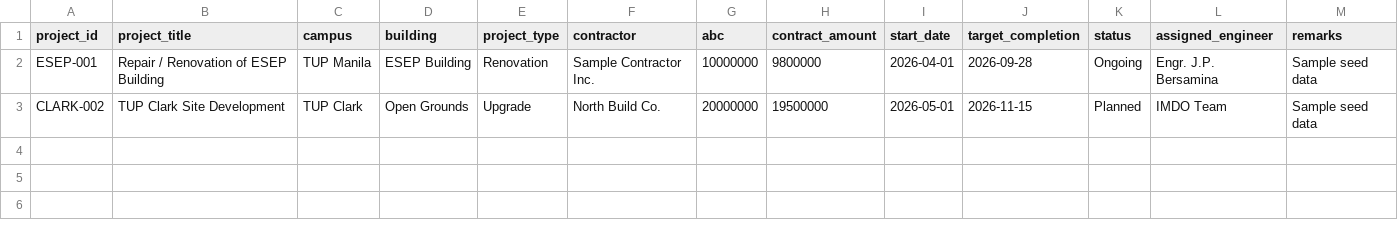
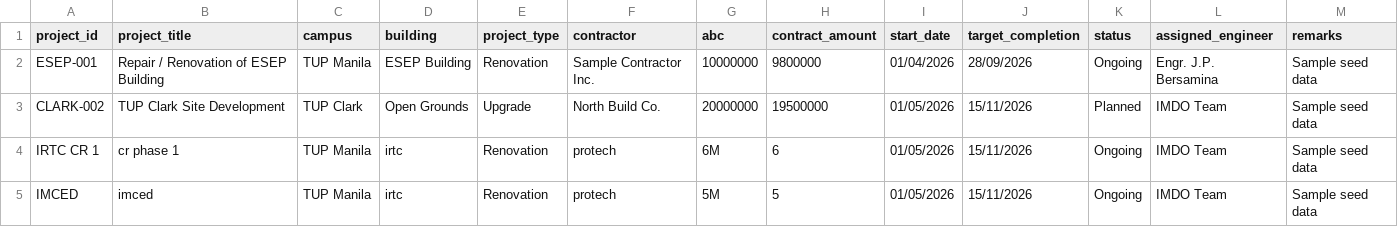
Before and after one commit to paulobersamina88/imdoprogress, a CSV file: data/projects_master.csv, drawn as a sheet.

```diff
--- a/data/projects_master.csv
+++ b/data/projects_master.csv
@@ -1,3 +1,5 @@
 project_id,project_title,campus,building,project_type,contractor,abc,contract_amount,start_date,target_completion,status,assigned_engineer,remarks
-ESEP-001,Repair / Renovation of ESEP Building,TUP Manila,ESEP Building,Renovation,Sample Contractor Inc.,10000000,9800000,2026-04-01,2026-09-28,Ongoing,Engr. J.P. Bersamina,Sample seed data
-CLARK-002,TUP Clark Site Development,TUP Clark,Open Grounds,Upgrade,North Build Co.,20000000,19500000,2026-05-01,2026-11-15,Planned,IMDO Team,Sample seed data
+ESEP-001,Repair / Renovation of ESEP Building,TUP Manila,ESEP Building,Renovation,Sample Contractor Inc.,10000000,9800000,01/04/2026,28/09/2026,Ongoing,Engr. J.P. Bersamina,Sample seed data
+CLARK-002,TUP Clark Site Development,TUP Clark,Open Grounds,Upgrade,North Build Co.,20000000,19500000,01/05/2026,15/11/2026,Planned,IMDO Team,Sample seed data
+IRTC CR 1,cr phase 1,TUP Manila,irtc,Renovation,protech,6M,6,01/05/2026,15/11/2026,Ongoing,IMDO Team,Sample seed data
+IMCED,imced,TUP Manila,irtc,Renovation,protech,5M,5,01/05/2026,15/11/2026,Ongoing,IMDO Team,Sample seed data
```
Also changed, not shown: data/progress_updates.csv.
